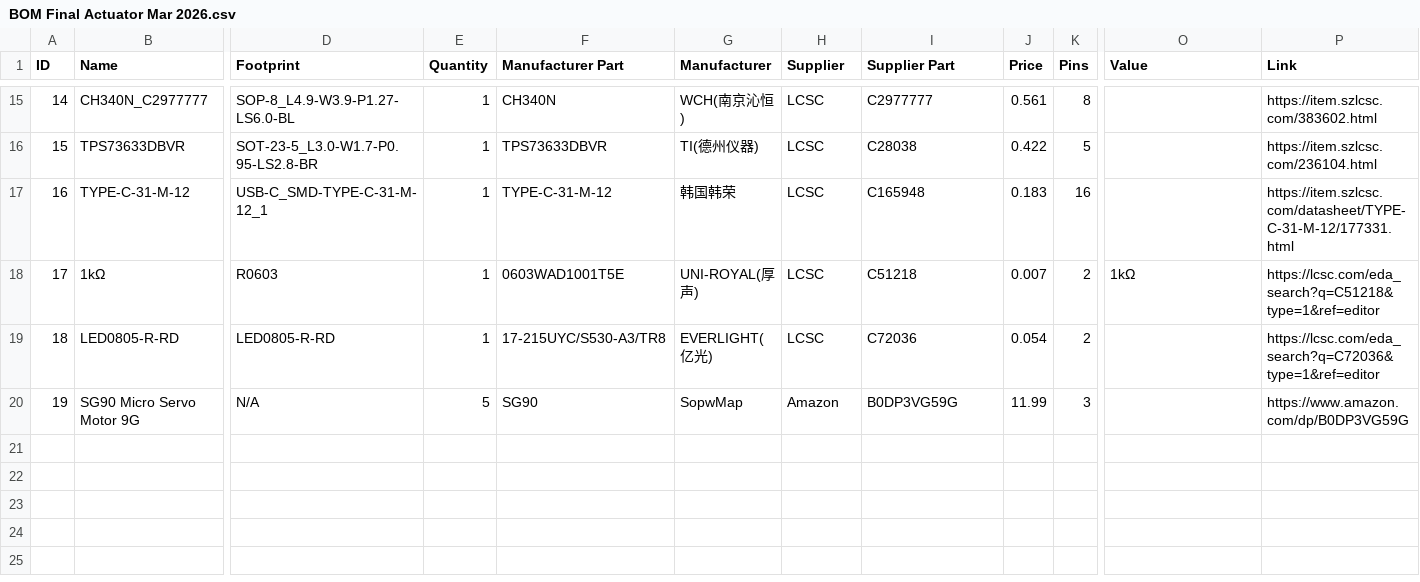
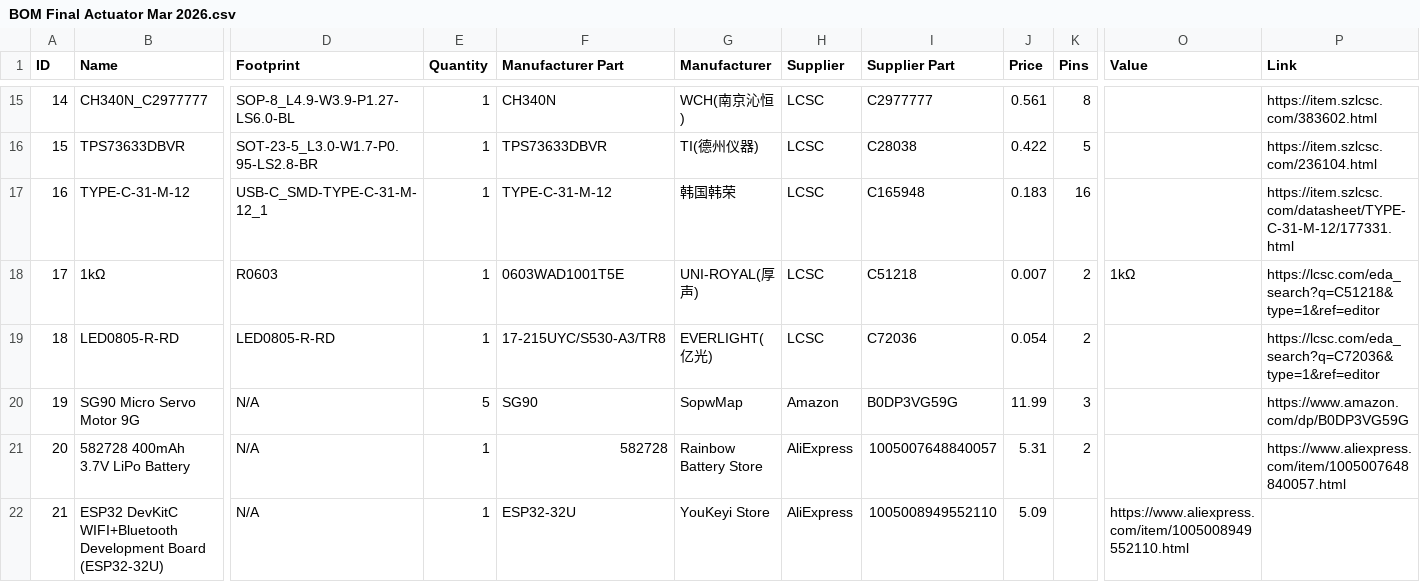
Before and after one commit to Laurentsandler/-Scalable-Light-Switch-Actuators., a CSV file: docs/BOM Final Actuator Mar 2026.csv, drawn as a sheet; only a part is shown, gaps mark what is left out; rows hold the shown columns only; the diff names each change by its address in the sheet, - before the commit and + after, or states it on an @@ line.

```diff
--- a/docs/BOM Final Actuator Mar 2026.csv
+++ b/docs/BOM Final Actuator Mar 2026.csv
+row 21: 20 | 582728 400mAh 3.7V LiPo Battery | N/A | 1 | 582728 | Rainbow Battery Store | AliExpress | 1005007648840057 | 5.31 | 2 |  | https://www.aliexpress.com/item/1005007648840057.html
+row 22: 21 | ESP32 DevKitC WIFI+Bluetooth Development Board (ESP32-32U) | N/A | 1 | ESP32-32U | YouKeyi Store | AliExpress | 1005008949552110 | 5.09 |  | https://www.aliexpress.com/item/1005008949552110.html
```
Also changed, not shown: 1 other file.
